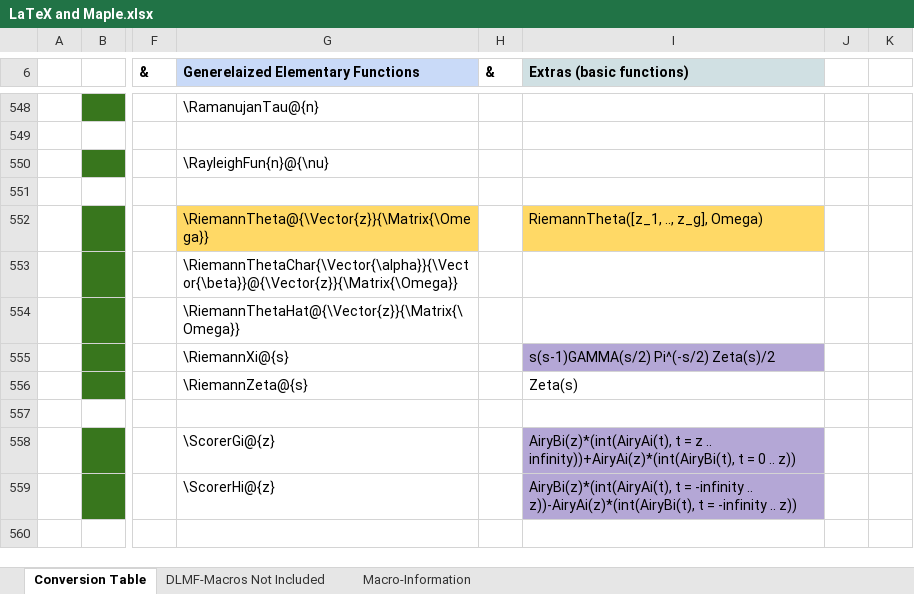
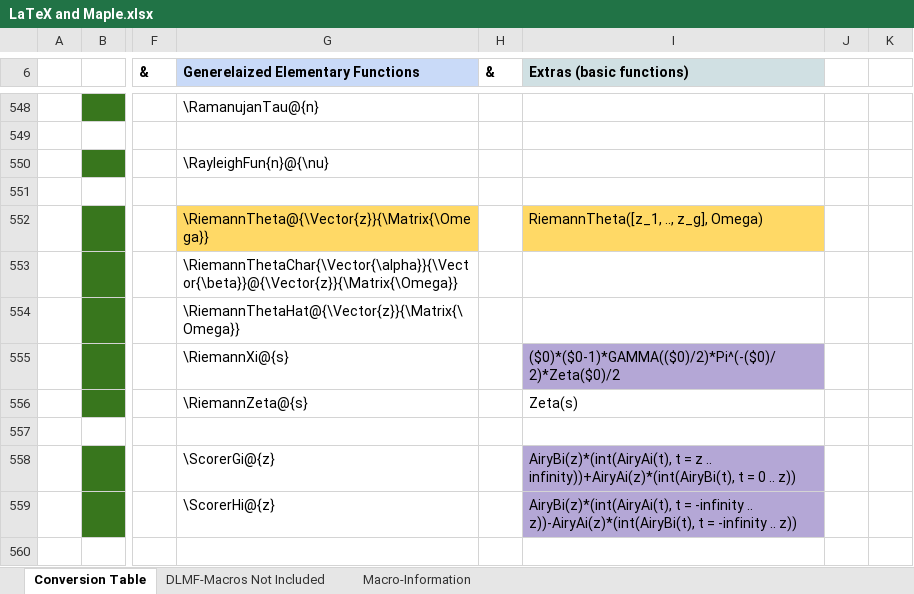
Before and after one commit to gipplab/LaCASt, an Excel workbook: libs/ReferenceData/LaTeX and Maple.xlsx, sheet Conversion Table, drawn as a sheet; only a part is shown, gaps mark what is left out; values as stored, in another font and other column widths than the file's, no borders; conditional formats not drawn; the diff names each change by its address in the sheet, - before the commit and + after, or states it on an @@ line.

```diff
--- a/libs/ReferenceData/LaTeX and Maple.xlsx (sheet Conversion Table)
+++ b/libs/ReferenceData/LaTeX and Maple.xlsx (sheet Conversion Table)
-I555 (Extras (basic functions)): s(s-1)GAMMA(s/2) Pi^(-s/2) Zeta(s)/2
+I555 (Extras (basic functions)): ($0)*($0-1)*GAMMA(($0)/2)*Pi^(-($0)/2)*Zeta($0)/2
```
Also changed, not shown: sheet Macro-Information, libs/ReferenceData/Maple.xlsx, 28 other files.
